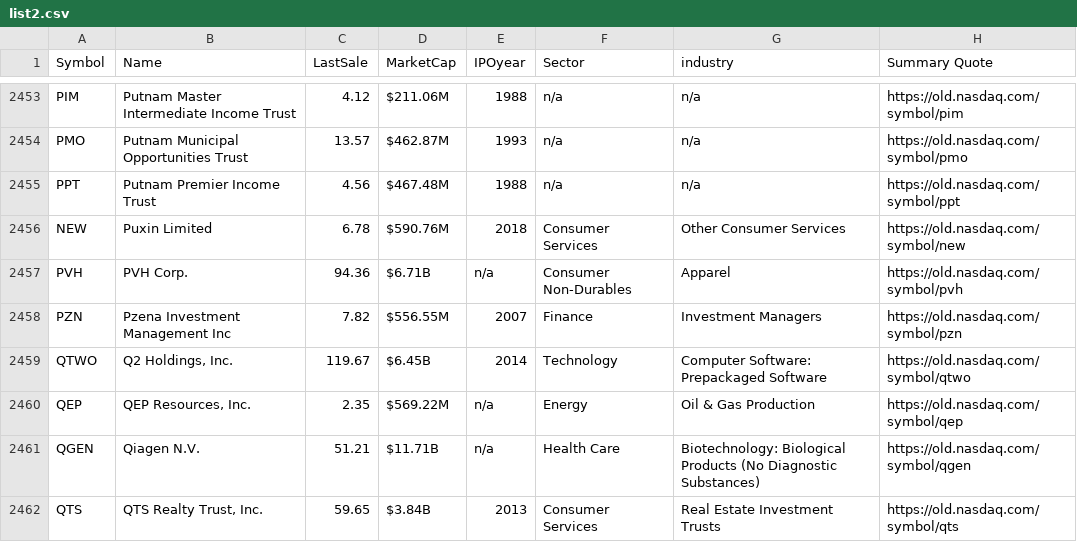
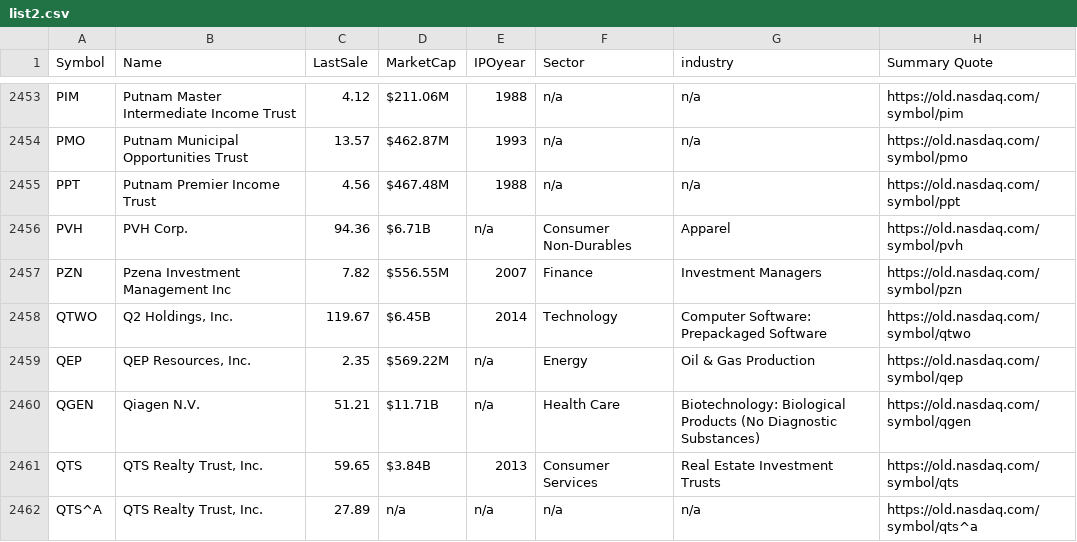
Before and after one commit to alkhawli/smarttrading, a CSV file: input/list2.csv, drawn as a sheet; only a part is shown, gaps mark what is left out; the shorter side is filled out with more unchanged rows; the diff names each change by its address in the sheet, - before the commit and + after, or states it on an @@ line.

Commit message:
added version2 of smart_trading_v2.py with other output

```diff
--- a/input/list2.csv
+++ b/input/list2.csv
-row 2456: NEW | Puxin Limited | 6.78 | $590.76M | 2018 | Consumer Services | Other Consumer Services | https://old.nasdaq.com/symbol/new
```
Also changed, not shown: 4 other files.
